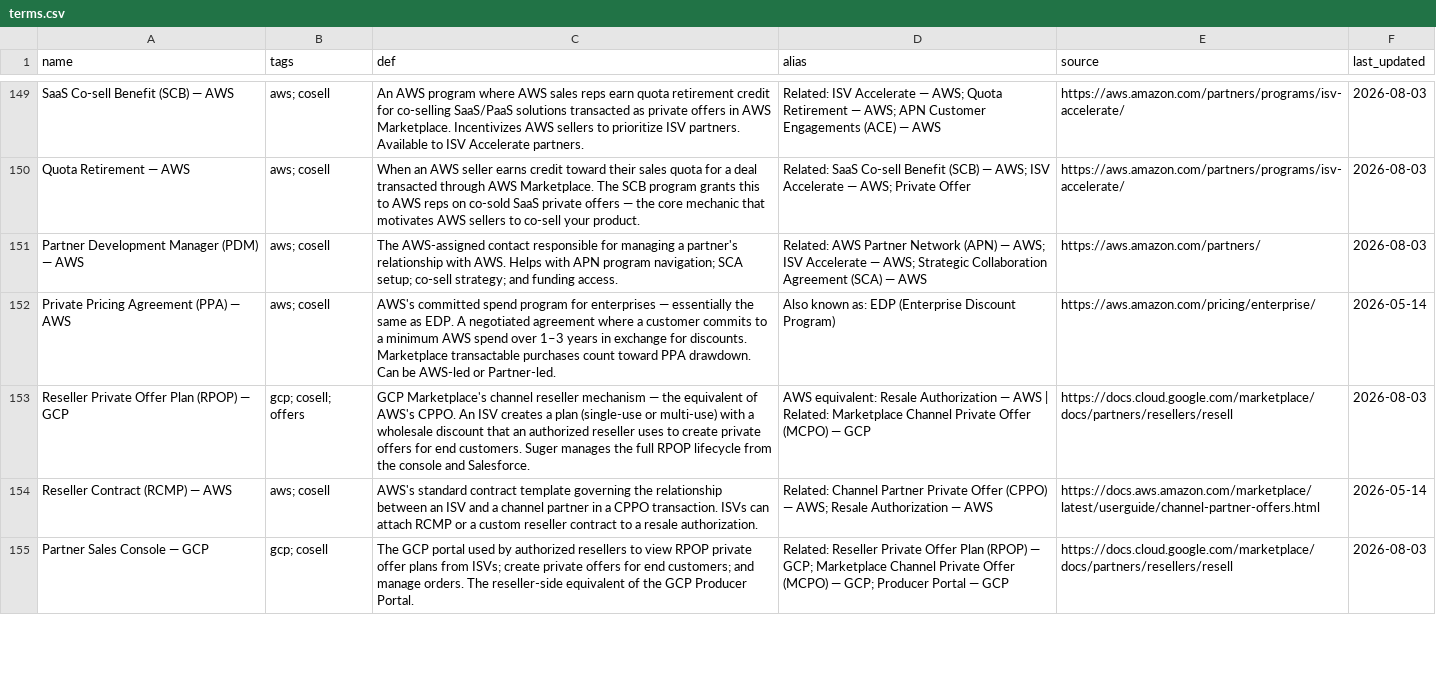
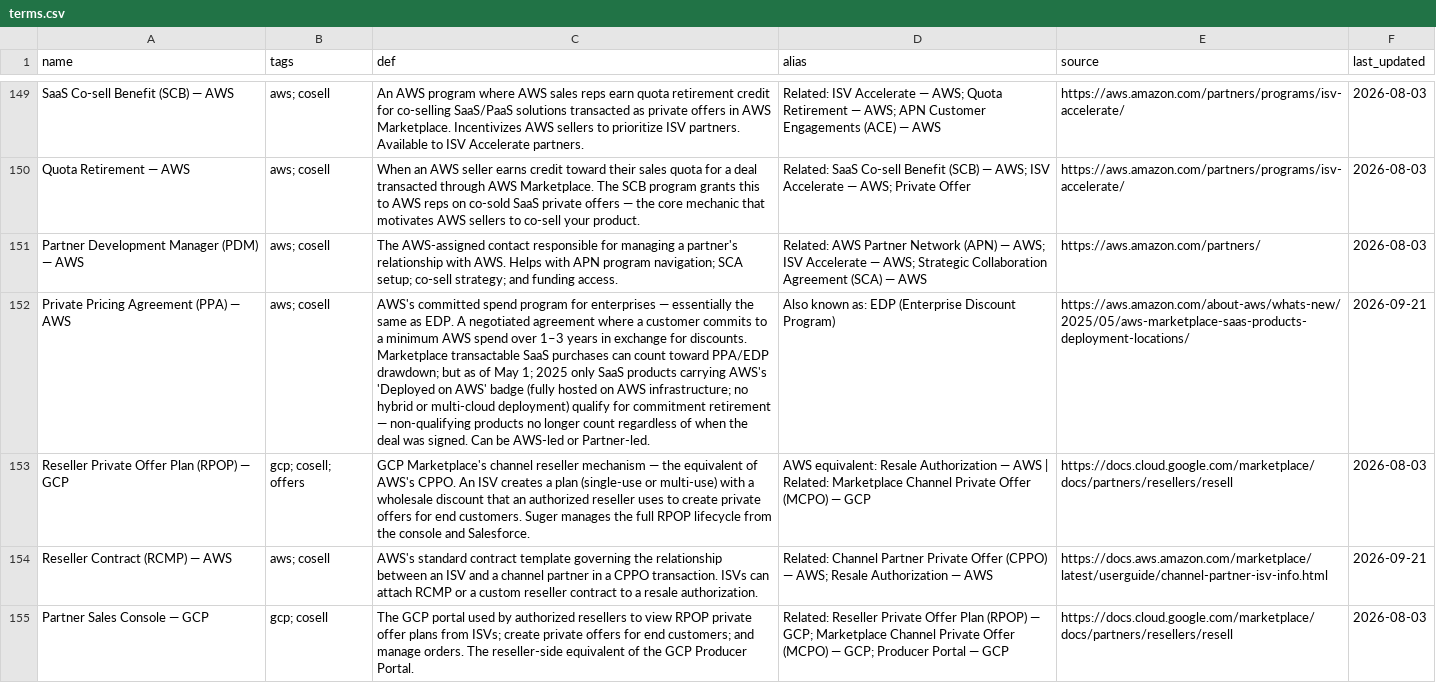
Before and after one commit to gelogabz/marketplaceglossary-prototype-gelobaring, a CSV file: data/terms.csv, drawn as a sheet; only a part is shown, gaps mark what is left out; the diff covers the shown part only; the diff names each change by its address in the sheet, - before the commit and + after, or states it on an @@ line.

```diff
--- a/data/terms.csv
+++ b/data/terms.csv
-C152 (def): …Marketplace transactable purchases count toward PPA drawdown. Can be…
+C152 (def): …Marketplace transactable SaaS purchases can count toward PPA/EDP drawdown; but as of May 1; 2025 only SaaS products carrying AWS's 'Deployed on AWS' badge (fully hosted on AWS infrastructure; no hybrid or multi-cloud deployment) qualify for commitment retirement — non-qualifying products no longer count regardless of when the deal was signed. Can be…
-E152 (source): https://aws.amazon.com/pricing/enterprise/
+E152 (source): https://aws.amazon.com/about-aws/whats-new/2025/05/aws-marketplace-saas-products-deployment-locations/
-F152 (last_updated): 2026-05-14
+F152 (last_updated): 2026-09-21
-E154 (source): https://docs.aws.amazon.com/marketplace/latest/userguide/channel-partner-offers.html
+E154 (source): https://docs.aws.amazon.com/marketplace/latest/userguide/channel-partner-isv-info.html
-F154 (last_updated): 2026-05-14
+F154 (last_updated): 2026-09-21
```
Also changed, not shown: 3 added rows and 18 edited cells elsewhere in this file, 2 other files.
